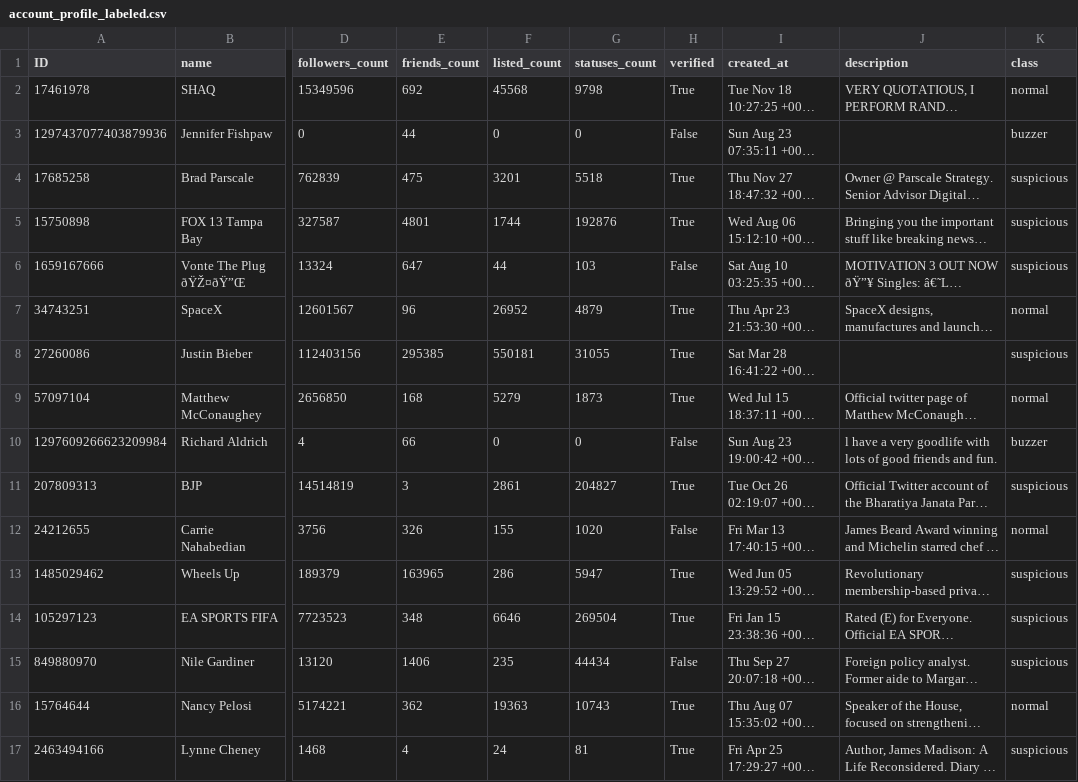
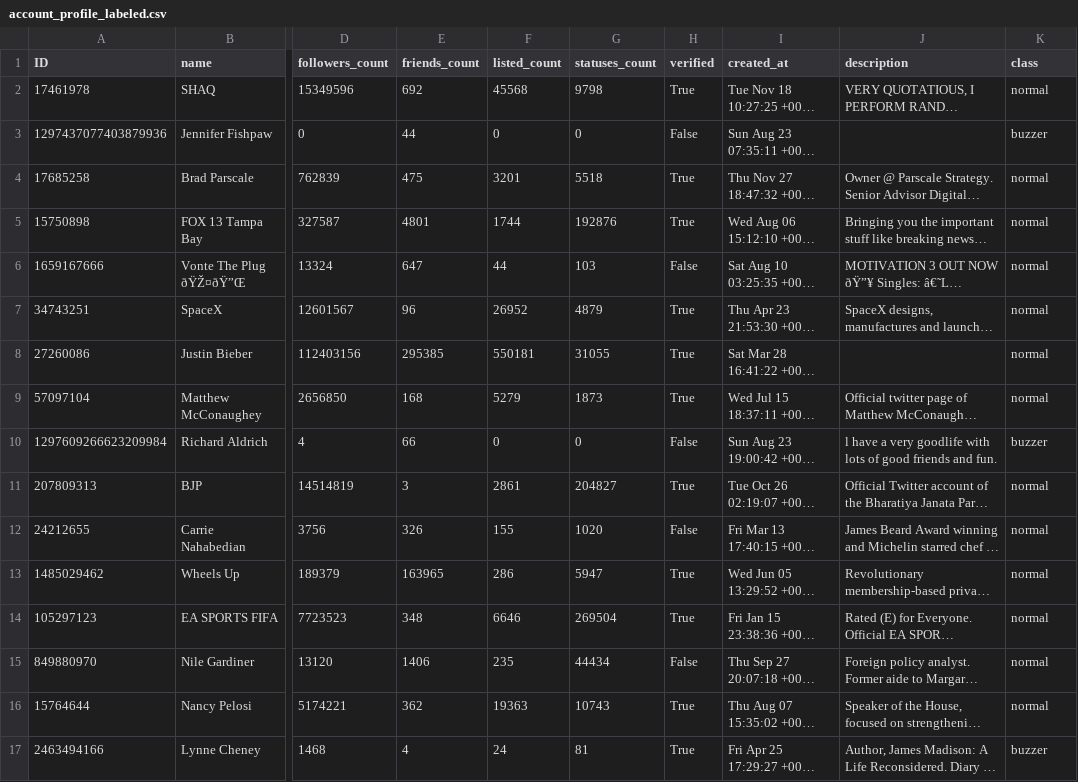
Before and after one commit to AngelRicaa/WreckIT, a CSV file: account_profile_labeled.csv, drawn as a sheet; only a part is shown, gaps mark what is left out; long unchanged cells end in …; the diff covers the shown part only; the diff names each change by its address in the sheet, - before the commit and + after, or states it on an @@ line.

Commit message:
add bot detection dataset

```diff
--- a/account_profile_labeled.csv
+++ b/account_profile_labeled.csv
-K4:K6 (class): suspicious
+K4:K6 (class): normal
-K8 (class): suspicious
+K8 (class): normal
-K11 (class): suspicious
+K11 (class): normal
-K13:K15 (class): suspicious
+K13:K15 (class): normal
-K17 (class): suspicious
+K17 (class): buzzer
```
Also changed, not shown: 35 edited cells elsewhere in this file, 4 other files.
